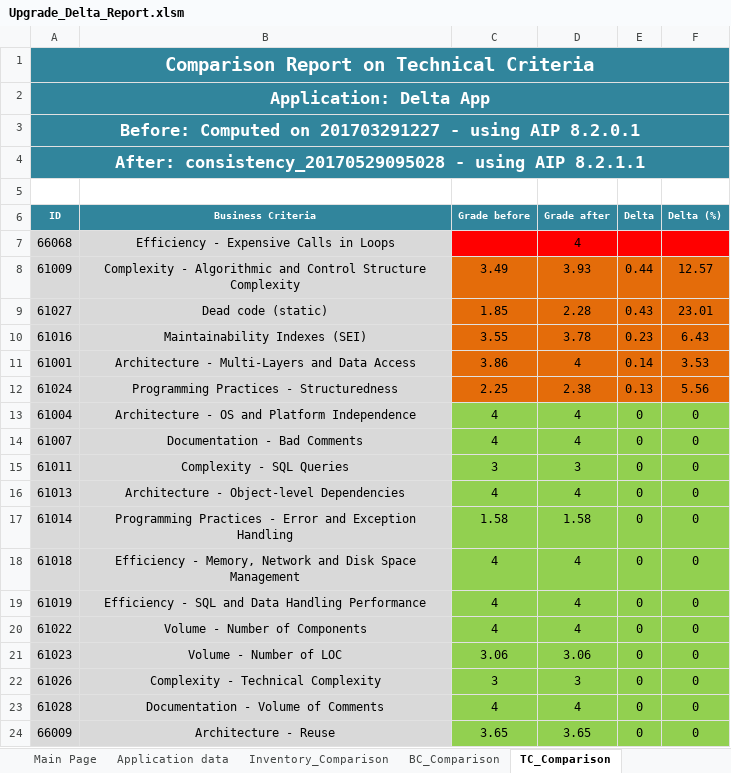
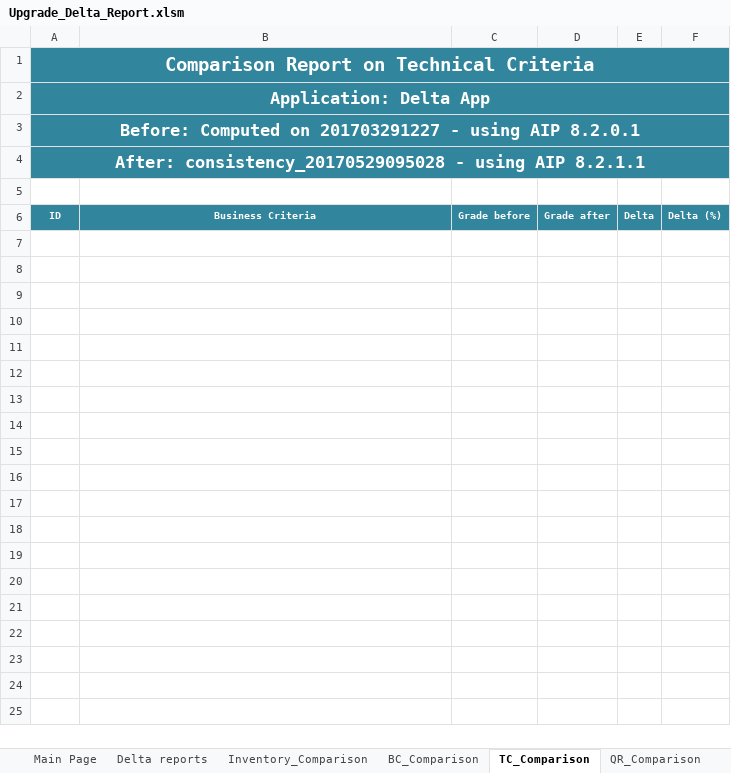
Before and after one commit to CAST-projects/DeltaReportSnapshot, an Excel workbook: ToBeCopiedInCProgramData/Upgrade_Delta_Report.xlsm, sheet TC_Comparison, drawn as a sheet; values as stored, in another font and other column widths than the file's, no borders; charts and pictures not drawn; the diff names each change by its address in the sheet, - before the commit and + after, or states it on an @@ line.

Commit message:
Version 1.1.1
Fix bug in macro for inventory
New button to compute the report
Fix display for rules removed

```diff
--- a/ToBeCopiedInCProgramData/Upgrade_Delta_Report.xlsm (sheet TC_Comparison)
+++ b/ToBeCopiedInCProgramData/Upgrade_Delta_Report.xlsm (sheet TC_Comparison)
-sheet tab: Application data
+sheet tab: Delta reports
-row 7: 66068 | Efficiency - Expensive Calls in Loops |  | 4
-row 8: 61009 | Complexity - Algorithmic and Control Structure Complexity | 3.49 | 3.93 | 0.44 | 12.57
-row 9: 61027 | Dead code (static) | 1.85 | 2.28 | 0.43 | 23.01
-row 10: 61016 | Maintainability Indexes (SEI) | 3.55 | 3.78 | 0.23 | 6.43
-row 11: 61001 | Architecture - Multi-Layers and Data Access | 3.86 | 4 | 0.14 | 3.53
-row 12: 61024 | Programming Practices - Structuredness | 2.25 | 2.38 | 0.13 | 5.56
-row 13: 61004 | Architecture - OS and Platform Independence | 4 | 4 | 0 | 0
-row 14: 61007 | Documentation - Bad Comments | 4 | 4 | 0 | 0
-row 15: 61011 | Complexity - SQL Queries | 3 | 3 | 0 | 0
-row 16: 61013 | Architecture - Object-level Dependencies | 4 | 4 | 0 | 0
-row 17: 61014 | Programming Practices - Error and Exception Handling | 1.58 | 1.58 | 0 | 0
-row 18: 61018 | Efficiency - Memory, Network and Disk Space Management | 4 | 4 | 0 | 0
-row 19: 61019 | Efficiency - SQL and Data Handling Performance | 4 | 4 | 0 | 0
-row 20: 61022 | Volume - Number of Components | 4 | 4 | 0 | 0
-row 21: 61023 | Volume - Number of LOC | 3.06 | 3.06 | 0 | 0
-row 22: 61026 | Complexity - Technical Complexity | 3 | 3 | 0 | 0
-row 23: 61028 | Documentation - Volume of Comments | 4 | 4 | 0 | 0
-row 24: 66009 | Architecture - Reuse | 3.65 | 3.65 | 0 | 0
```
Also changed, not shown: sheet QR_Comparison, sheet Inventory_Comparison, sheet BC_Comparison, sheet Main Page, sheet Delta reports, charts or pictures, 2 other files.
